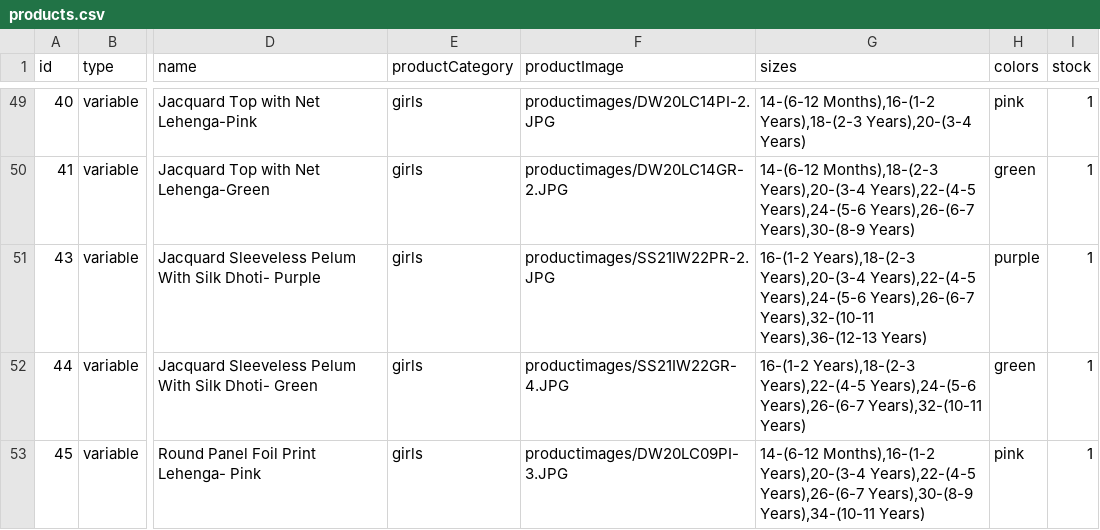
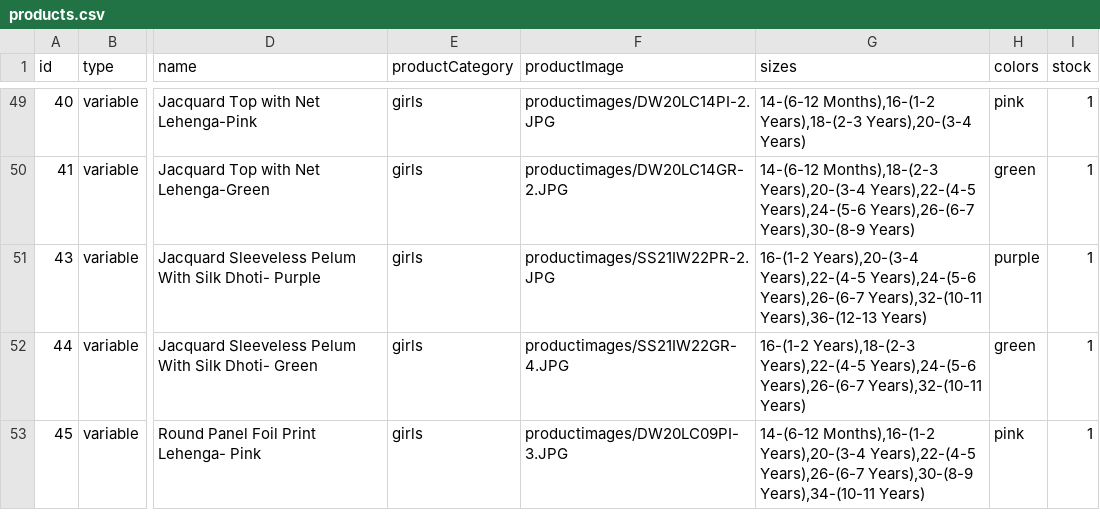
Before and after one commit to vish448/bnbca, a CSV file: src/content/products/products.csv, drawn as a sheet; only a part is shown, gaps mark what is left out; the diff names each change by its address in the sheet, - before the commit and + after, or states it on an @@ line.

Commit message:
stock update

```diff
--- a/src/content/products/products.csv
+++ b/src/content/products/products.csv
-G51 (sizes): 16-(1-2 Years),18-(2-3 Years),20-(3-4 Years),22-(4-5…
+G51 (sizes): 16-(1-2 Years),20-(3-4 Years),22-(4-5…
```
